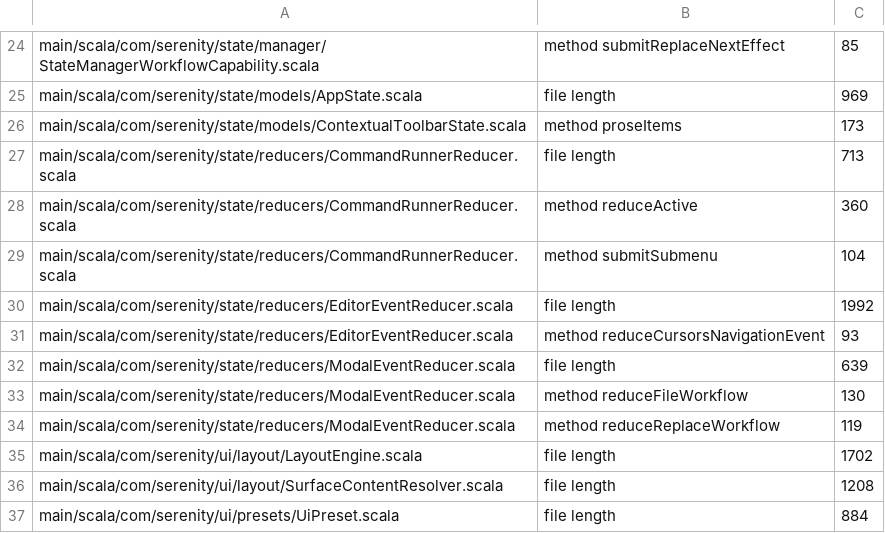
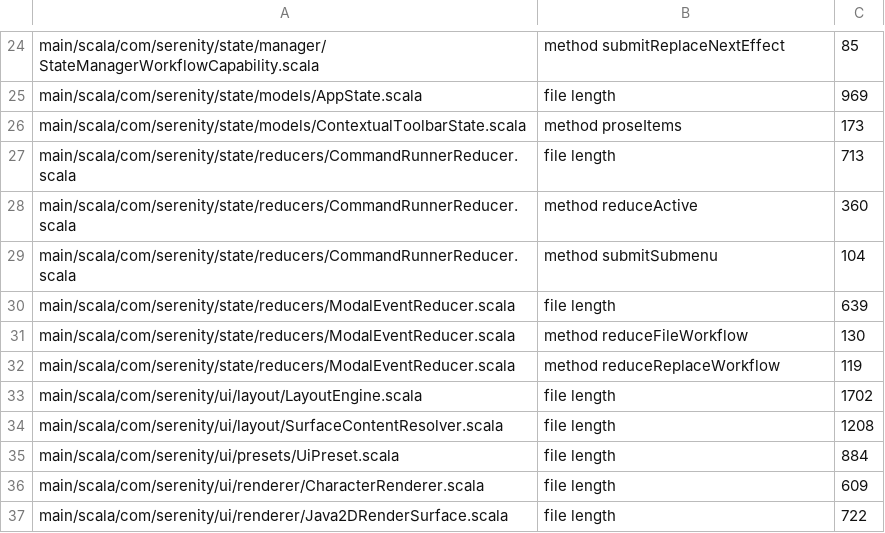
Before and after one commit to BarMal/Serenity, a TSV file: project/architecture-baseline.tsv, drawn as a sheet; only a part is shown, gaps mark what is left out; the shorter side is filled out with more unchanged rows.

```diff
--- a/project/architecture-baseline.tsv
+++ b/project/architecture-baseline.tsv
@@ -29,4 +29,2 @@ main/scala/com/serenity/state/reducers/CommandRunnerReducer.scala	method reduceA
 main/scala/com/serenity/state/reducers/CommandRunnerReducer.scala	method submitSubmenu	104
-main/scala/com/serenity/state/reducers/EditorEventReducer.scala	file length	1992
-main/scala/com/serenity/state/reducers/EditorEventReducer.scala	method reduceCursorsNavigationEvent	93
 main/scala/com/serenity/state/reducers/ModalEventReducer.scala	file length	639
```
Also changed, not shown: 8 other files.
